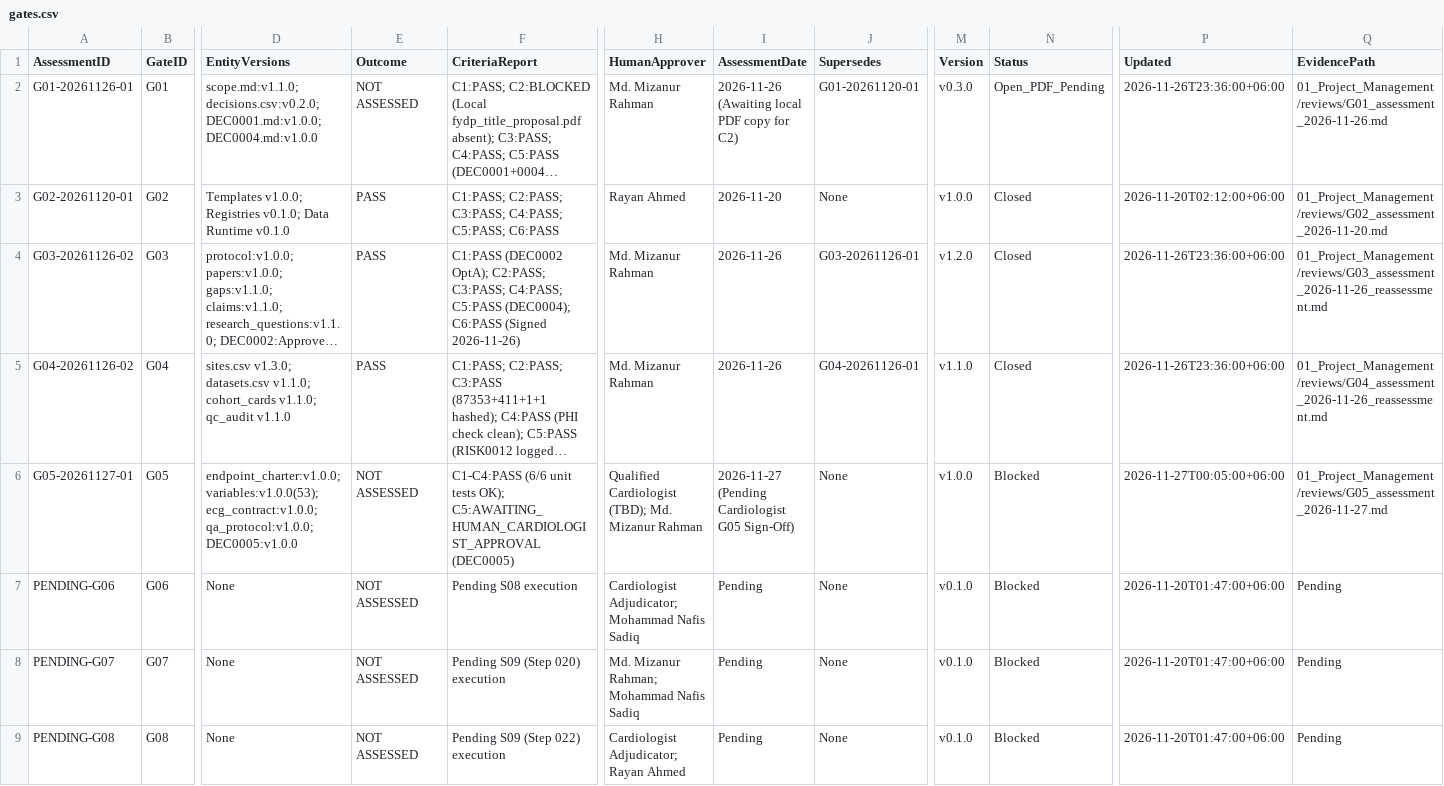
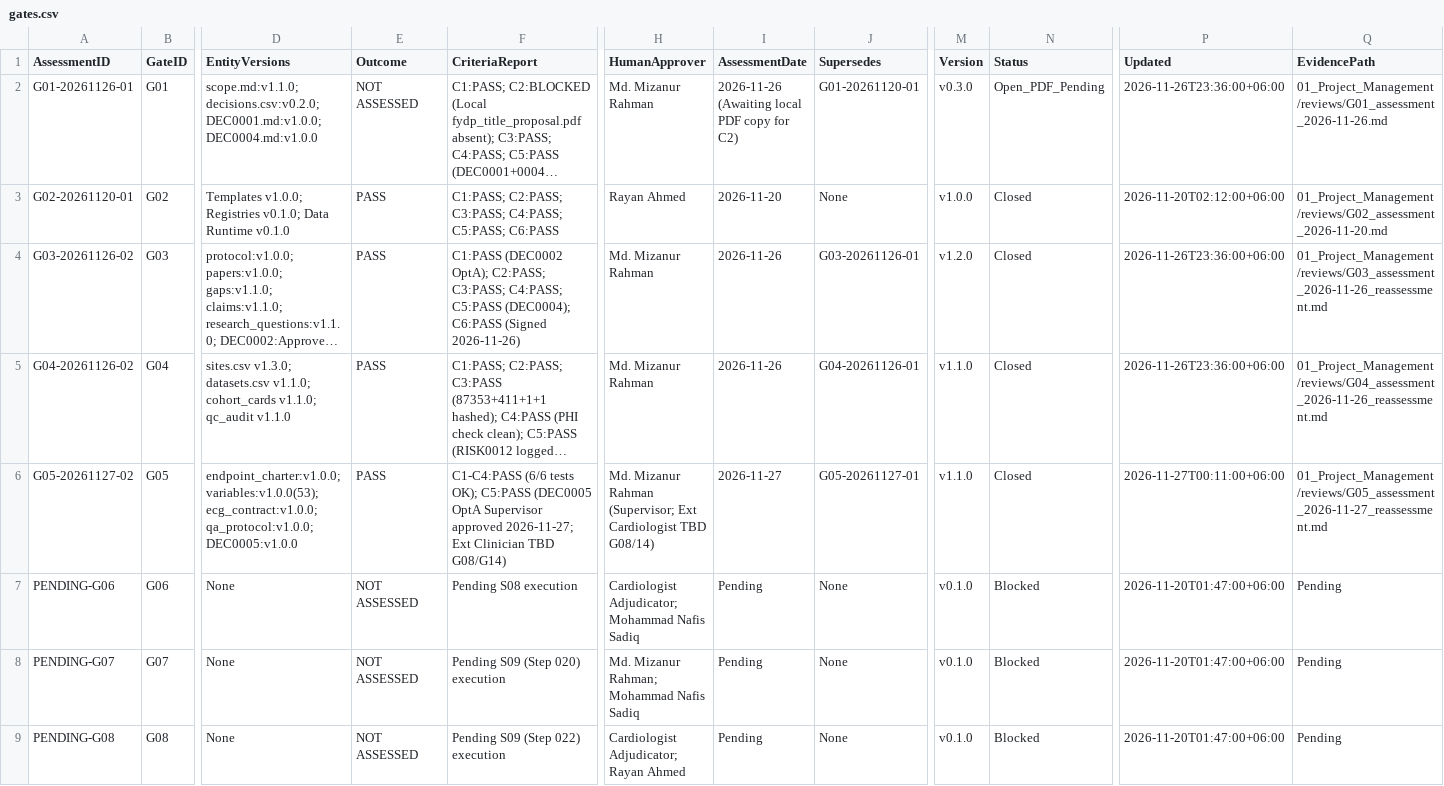
Before and after one commit to Rayan105/Thesis-for-Defense, a CSV file: 01_Project_Management/gates.csv, drawn as a sheet; only a part is shown, gaps mark what is left out; long unchanged cells end in …; the diff names each change by its address in the sheet, - before the commit and + after, or states it on an @@ line.

```diff
--- a/01_Project_Management/gates.csv
+++ b/01_Project_Management/gates.csv
-A6 (AssessmentID): G05-20261127-01
+A6 (AssessmentID): G05-20261127-02
-E6 (Outcome): NOT ASSESSED
+E6 (Outcome): PASS
-F6 (CriteriaReport): C1-C4:PASS (6/6 unit tests OK); C5:AWAITING_HUMAN_CARDIOLOGIST_APPROVAL (DEC0005)
+F6 (CriteriaReport): C1-C4:PASS (6/6 tests OK); C5:PASS (DEC0005 OptA Supervisor approved 2026-11-27; Ext Clinician TBD G08/G14)
-H6 (HumanApprover): Qualified Cardiologist (TBD); Md. Mizanur Rahman
+H6 (HumanApprover): Md. Mizanur Rahman (Supervisor; Ext Cardiologist TBD G08/14)
-I6 (AssessmentDate): 2026-11-27 (Pending Cardiologist G05 Sign-Off)
+I6 (AssessmentDate): 2026-11-27
-J6 (Supersedes): None
+J6 (Supersedes): G05-20261127-01
-M6 (Version): v1.0.0
+M6 (Version): v1.1.0
-N6 (Status): Blocked
+N6 (Status): Closed
-P6 (Updated): 2026-11-27T00:05:00+06:00
+P6 (Updated): 2026-11-27T00:11:00+06:00
-Q6 (EvidencePath): 01_Project_Management/reviews/G05_assessment_2026-11-27.md
+Q6 (EvidencePath): 01_Project_Management/reviews/G05_assessment_2026-11-27_reassessment.md
```
Also changed, not shown: 01_Project_Management/decisions.csv, 04_Outcome_Schema_QA/variables.csv, 13 other files.
